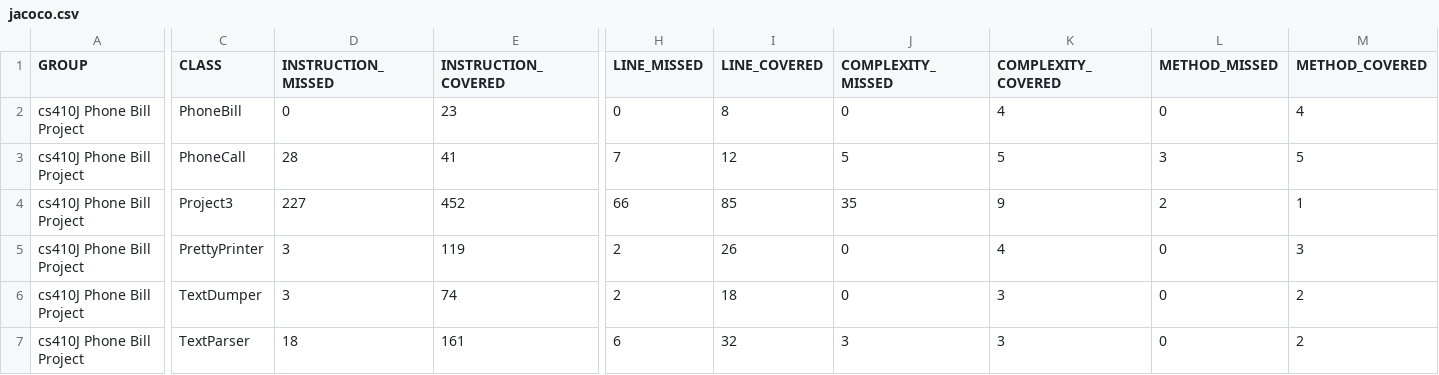
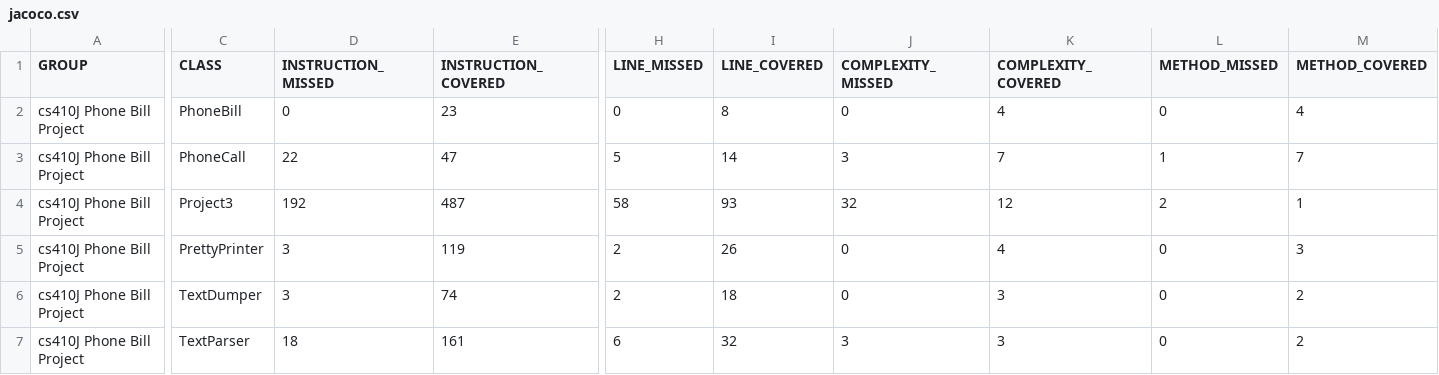
Before and after one commit to tommyrojo/CS410J, a CSV file: phonebill/target/site/jacoco-it/jacoco.csv, drawn as a sheet; only a part is shown, gaps mark what is left out; the diff covers the shown part only; the diff names each change by its address in the sheet, - before the commit and + after, or states it on an @@ line.

```diff
--- a/phonebill/target/site/jacoco-it/jacoco.csv
+++ b/phonebill/target/site/jacoco-it/jacoco.csv
-D3 (INSTRUCTION_MISSED): 28
+D3 (INSTRUCTION_MISSED): 22
-E3 (INSTRUCTION_COVERED): 41
+E3 (INSTRUCTION_COVERED): 47
-H3 (LINE_MISSED): 7
+H3 (LINE_MISSED): 5
-I3 (LINE_COVERED): 12
+I3 (LINE_COVERED): 14
-J3 (COMPLEXITY_MISSED): 5
+J3 (COMPLEXITY_MISSED): 3
-K3 (COMPLEXITY_COVERED): 5
+K3 (COMPLEXITY_COVERED): 7
-L3 (METHOD_MISSED): 3
+L3 (METHOD_MISSED): 1
-M3 (METHOD_COVERED): 5
+M3 (METHOD_COVERED): 7
-D4 (INSTRUCTION_MISSED): 227
+D4 (INSTRUCTION_MISSED): 192
-E4 (INSTRUCTION_COVERED): 452
+E4 (INSTRUCTION_COVERED): 487
-H4 (LINE_MISSED): 66
+H4 (LINE_MISSED): 58
-I4 (LINE_COVERED): 85
+I4 (LINE_COVERED): 93
-J4 (COMPLEXITY_MISSED): 35
+J4 (COMPLEXITY_MISSED): 32
-K4 (COMPLEXITY_COVERED): 9
+K4 (COMPLEXITY_COVERED): 12
```
Also changed, not shown: 2 edited cells elsewhere in this file, 26 other files.
